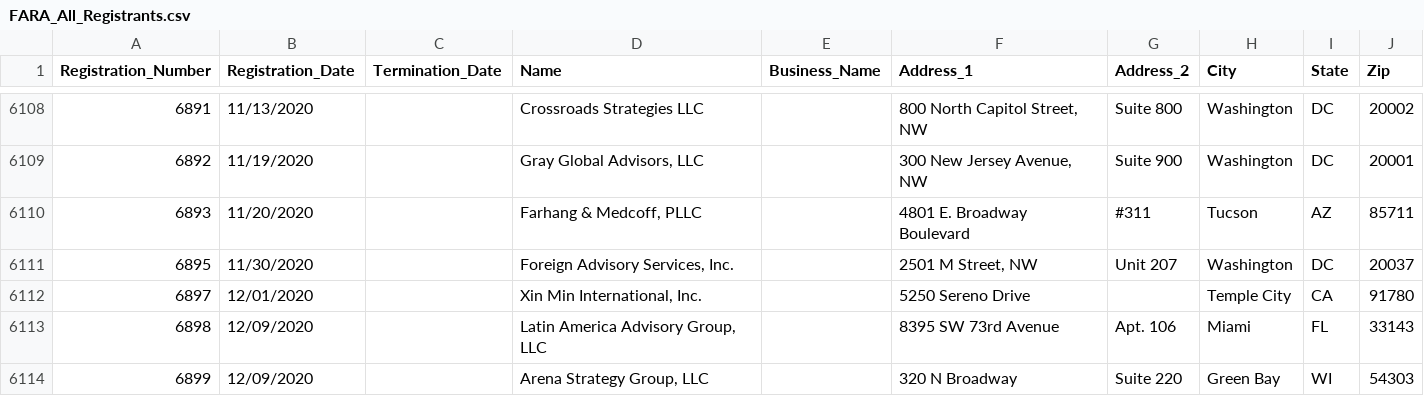
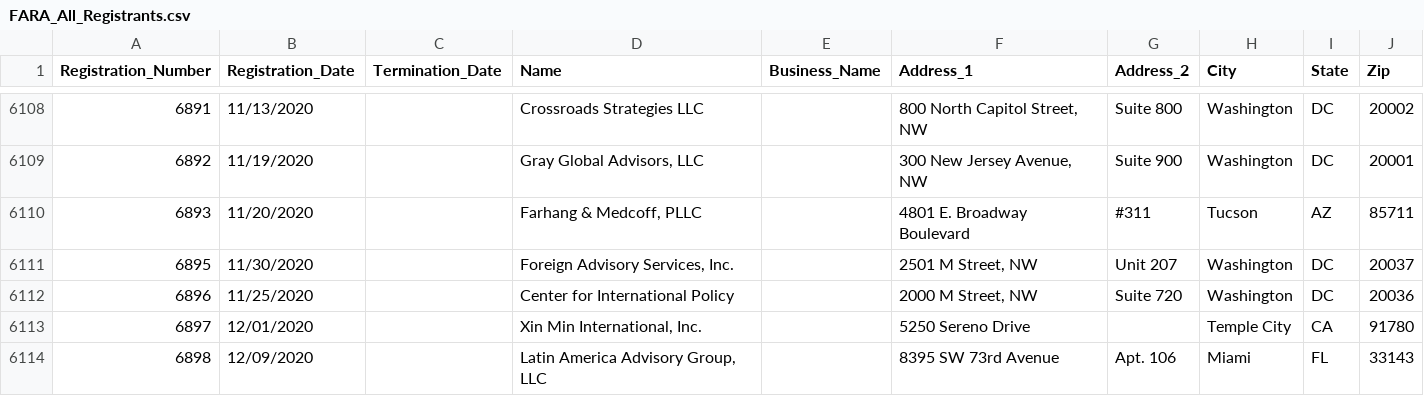
Before and after one commit to simonw/fara-history, a CSV file: FARA_All_Registrants.csv, drawn as a sheet; only a part is shown, gaps mark what is left out; the shorter side is filled out with more unchanged rows; the diff names each change by its address in the sheet, - before the commit and + after, or states it on an @@ line.

Commit message:
1 row added
  Registration_Number: 6896
  Registration_Date: 11/25/2020
  Termination_Date:
  Name: Center for International Policy
  Business_Name:
  Address_1: 2000 M Street, NW
  Address_2: Suite 720
  City: Washington
  State: DC
  Zip:  20036

[skip ci]

```diff
--- a/FARA_All_Registrants.csv
+++ b/FARA_All_Registrants.csv
+row 6112: 6896 | 11/25/2020 |  | Center for International Policy |  | 2000 M Street, NW | Suite 720 | Washington | DC | 20036
```
